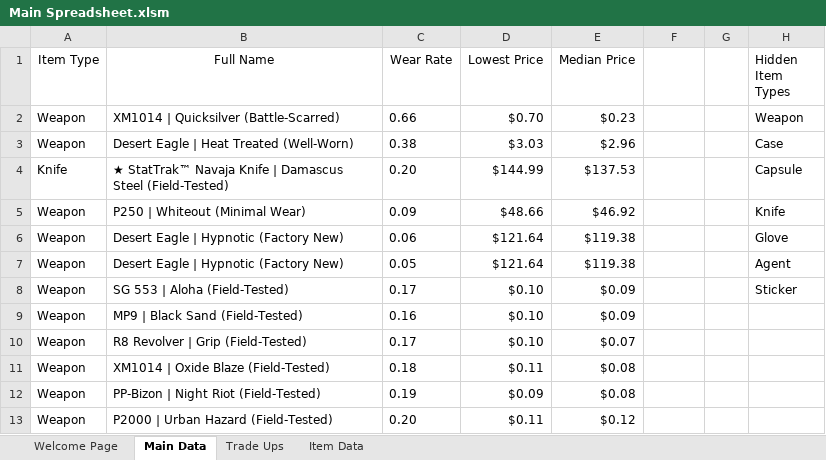
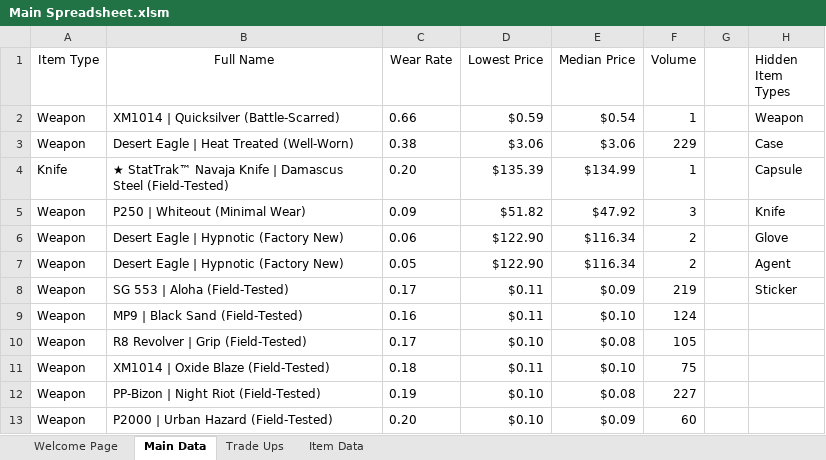
Before and after one commit to baristay/cs2-price-tracker, an Excel workbook: Main Spreadsheet.xlsm, sheet Main Data, drawn as a sheet; values as stored, in another font and other column widths than the file's, no borders; table styles not drawn; the diff names each change by its address in the sheet, - before the commit and + after, or states it on an @@ line.

```diff
--- a/Main Spreadsheet.xlsm (sheet Main Data)
+++ b/Main Spreadsheet.xlsm (sheet Main Data)
-F1: (empty)
+F1: Volume
-D2 (Lowest Price): $0.70
+D2 (Lowest Price): $0.59
-E2 (Median Price): $0.23
+E2 (Median Price): $0.54
-F2 (Volume): (empty)
+F2 (Volume): 1
-D3 (Lowest Price): $3.03
+D3 (Lowest Price): $3.06
-E3 (Median Price): $2.96
+E3 (Median Price): $3.06
-F3 (Volume): (empty)
+F3 (Volume): 229
-D4 (Lowest Price): $144.99
+D4 (Lowest Price): $135.39
-E4 (Median Price): $137.53
+E4 (Median Price): $134.99
-F4 (Volume): (empty)
+F4 (Volume): 1
-D5 (Lowest Price): $48.66
+D5 (Lowest Price): $51.82
-E5 (Median Price): $46.92
+E5 (Median Price): $47.92
-F5 (Volume): (empty)
+F5 (Volume): 3
-D6:D7 (Lowest Price): $121.64
+D6:D7 (Lowest Price): $122.90
-E6:E7 (Median Price): $119.38
+E6:E7 (Median Price): $116.34
-F6:F7 (Volume): (empty)
+F6:F7 (Volume): 2
-D8:D9 (Lowest Price): $0.10
+D8:D9 (Lowest Price): $0.11
-F8 (Volume): (empty)
+F8 (Volume): 219
-E9 (Median Price): $0.09
+E9 (Median Price): $0.10
-F9 (Volume): (empty)
+F9 (Volume): 124
-E10 (Median Price): $0.07
+E10 (Median Price): $0.08
-F10 (Volume): (empty)
+F10 (Volume): 105
-E11 (Median Price): $0.08
+E11 (Median Price): $0.10
-F11 (Volume): (empty)
+F11 (Volume): 75
-D12 (Lowest Price): $0.09
+D12 (Lowest Price): $0.10
-F12 (Volume): (empty)
+F12 (Volume): 227
-D13 (Lowest Price): $0.11
+D13 (Lowest Price): $0.10
-E13 (Median Price): $0.12
+E13 (Median Price): $0.09
-F13 (Volume): (empty)
+F13 (Volume): 60
```
Also changed, not shown: sheet Item Data, sheet Welcome Page, sheet Trade Ups, 1 other file.
